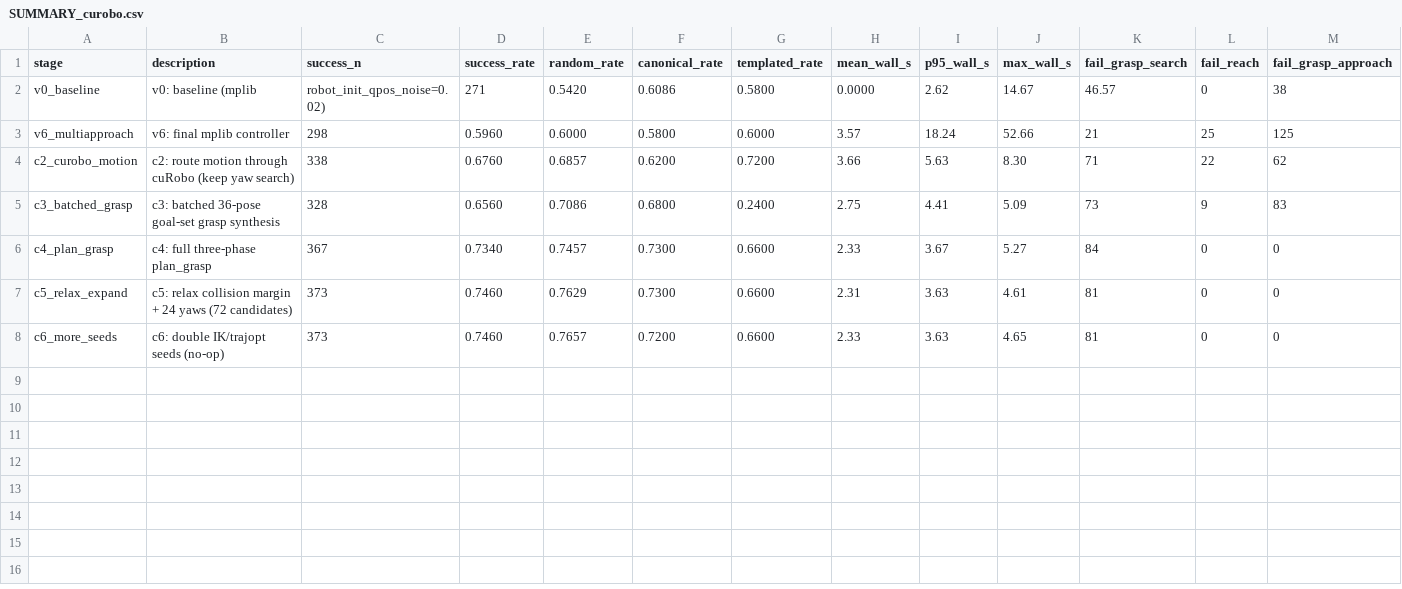
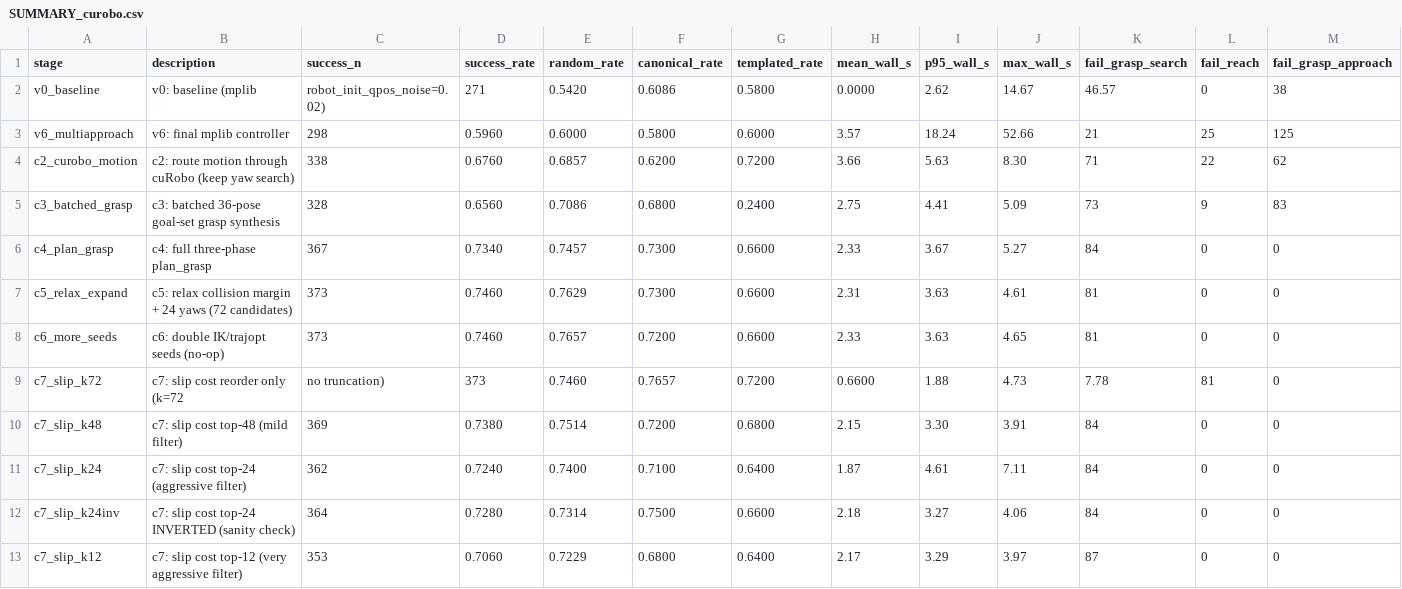
Before and after one commit to Yuning30/ms-taskbench, a CSV file: outputs/controller_eval/SUMMARY_curobo.csv, drawn as a sheet; only a part is shown; rows hold the shown columns only; the diff names each change by its address in the sheet, - before the commit and + after, or states it on an @@ line.

Commit message:
docs: c7 slip-cost results - negative finding in SUMMARY_curobo
Five rows for the slip-cost SLURM evals (k72, k48, k24, k24inv, k12).
Best of the slip variants is k72 = c5 baseline at 373/500; truncating
filters lose 4-20 successes and INCREASE grasp_verify failures.

Per-bin block-yaw analysis: slip rate is anti-correlated with our
geometric cost - axis-aligned blocks fail most (14.4% at 0-5deg),
highly-rotated blocks fail least (0% at 30-35deg).

```diff
--- a/outputs/controller_eval/SUMMARY_curobo.csv
+++ b/outputs/controller_eval/SUMMARY_curobo.csv
+row 9: c7_slip_k72 | c7: slip cost reorder only (k=72 | no truncation) | 373 | 0.7460 | 0.7657 | 0.7200 | 0.6600 | 1.88 | 4.73 | 7.78 | 81 | 0
+row 10: c7_slip_k48 | c7: slip cost top-48 (mild filter) | 369 | 0.7380 | 0.7514 | 0.7200 | 0.6800 | 2.15 | 3.30 | 3.91 | 84 | 0 | 0
+row 11: c7_slip_k24 | c7: slip cost top-24 (aggressive filter) | 362 | 0.7240 | 0.7400 | 0.7100 | 0.6400 | 1.87 | 4.61 | 7.11 | 84 | 0 | 0
+row 12: c7_slip_k24inv | c7: slip cost top-24 INVERTED (sanity check) | 364 | 0.7280 | 0.7314 | 0.7500 | 0.6600 | 2.18 | 3.27 | 4.06 | 84 | 0 | 0
+row 13: c7_slip_k12 | c7: slip cost top-12 (very aggressive filter) | 353 | 0.7060 | 0.7229 | 0.6800 | 0.6400 | 2.17 | 3.29 | 3.97 | 87 | 0 | 0
```
Also changed, not shown: 1 other file.
